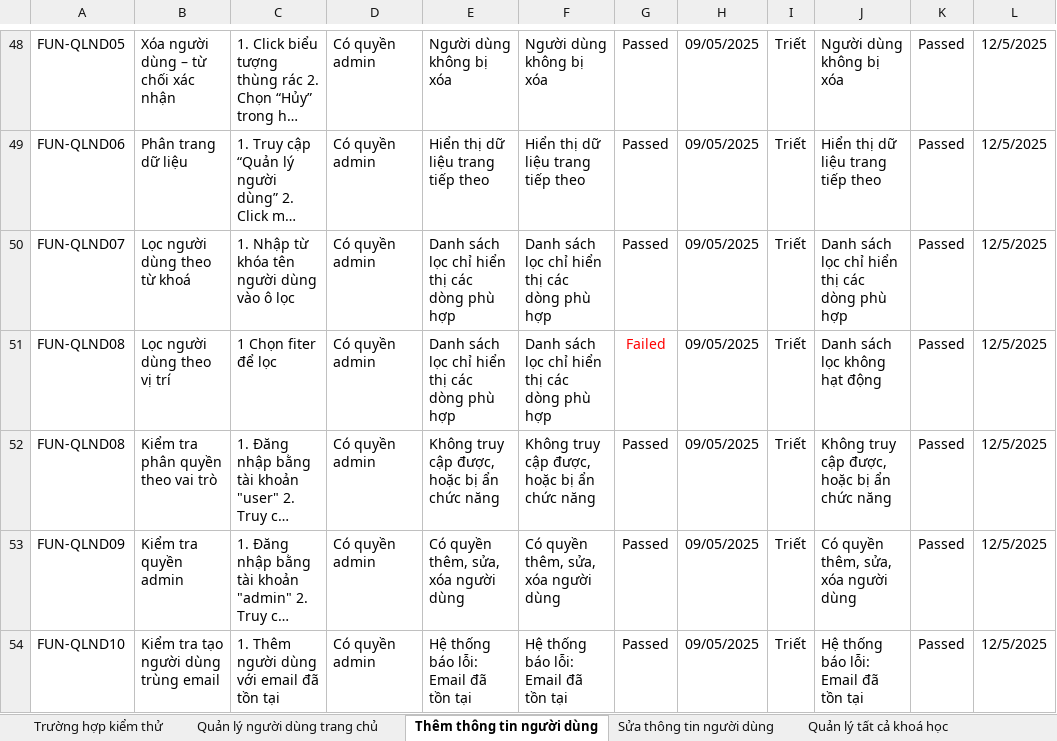
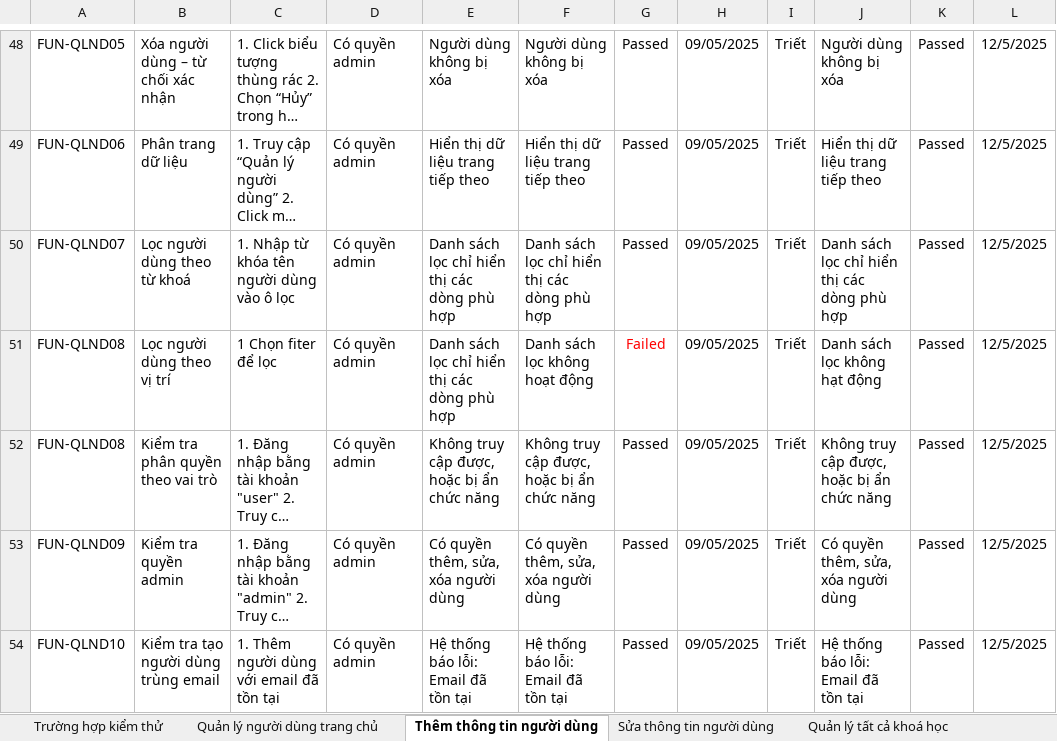
Before and after one commit to hieuhocit/DATN, an Excel workbook: documents/8.2.ProjectTestCaseSprint2.xlsx, sheet Thêm thông tin người dùng, drawn as a sheet; only a part is shown, gaps mark what is left out; long unchanged cells end in …; values as stored, in another font and other column widths than the file's, no borders; charts and pictures not drawn; the diff names each change by its address in the sheet, - before the commit and + after, or states it on an @@ line.

```diff
--- a/documents/8.2.ProjectTestCaseSprint2.xlsx (sheet Thêm thông tin người dùng)
+++ b/documents/8.2.ProjectTestCaseSprint2.xlsx (sheet Thêm thông tin người dùng)
-F51: Danh sách lọc chỉ hiển thị các dòng phù hợp
+F51: Danh sách lọc không hoạt động
```
Also changed, not shown: sheet Quản lý tất cả khoá học, 2 other files.
